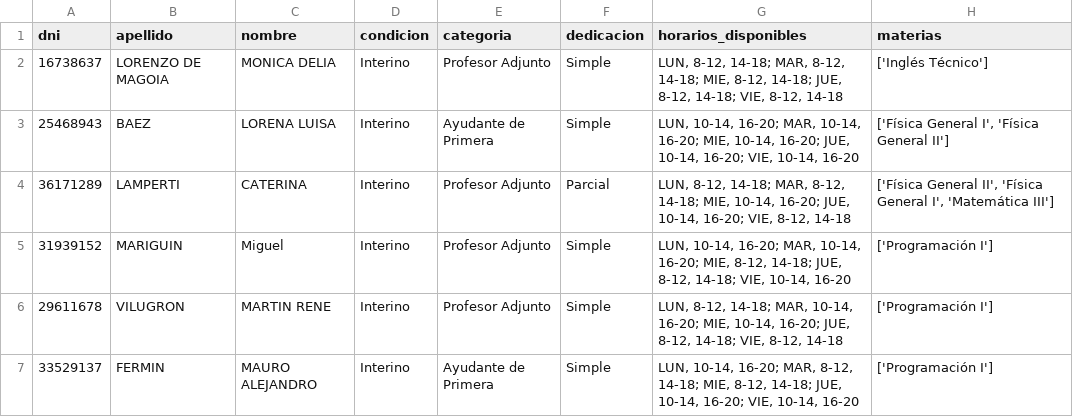
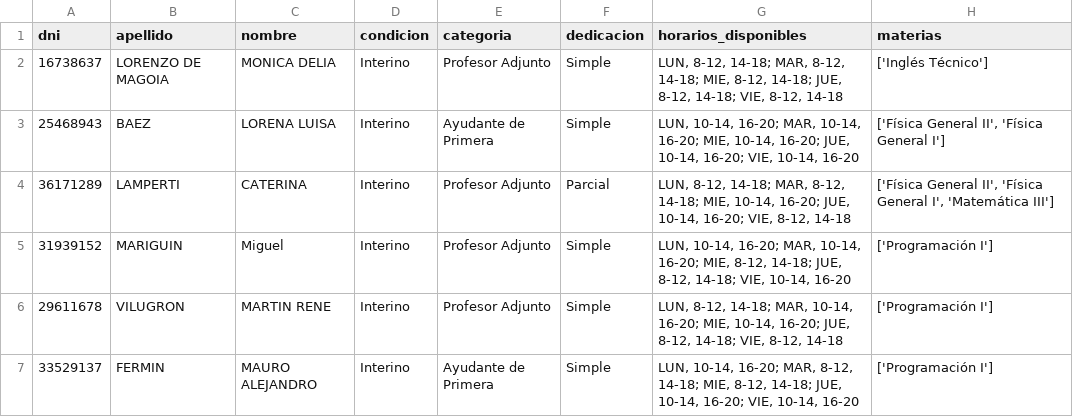
Before and after one commit to Red-Crossbones/Cata-Aulas, a CSV file: profesores.csv, drawn as a sheet; only a part is shown.

```diff
--- a/profesores.csv
+++ b/profesores.csv
@@ -2,3 +2,3 @@ dni,apellido,nombre,condicion,categoria,dedicacion,horarios_disponibles,materias
 16738637,LORENZO DE MAGOIA,MONICA DELIA,Interino,Profesor Adjunto,Simple,"LUN, 8-12, 14-18; MAR, 8-12, 14-18; MIE, 8-12, 14-18; JUE, 8-12, 14-18; VIE, 8-12, 14-18",['Inglés Técnico']
-25468943,BAEZ,LORENA LUISA,Interino,Ayudante de Primera,Simple,"LUN, 10-14, 16-20; MAR, 10-14, 16-20; MIE, 10-14, 16-20; JUE, 10-14, 16-20; VIE, 10-14, 16-20","['Física General I', 'Física General II']"
+25468943,BAEZ,LORENA LUISA,Interino,Ayudante de Primera,Simple,"LUN, 10-14, 16-20; MAR, 10-14, 16-20; MIE, 10-14, 16-20; JUE, 10-14, 16-20; VIE, 10-14, 16-20","['Física General II', 'Física General I']"
 36171289,LAMPERTI,CATERINA,Interino,Profesor Adjunto,Parcial,"LUN, 8-12, 14-18; MAR, 8-12, 14-18; MIE, 10-14, 16-20; JUE, 10-14, 16-20; VIE, 8-12, 14-18","['Física General II', 'Física General I', 'Matemática III']"
```
Also changed, not shown: materias.csv, 4 other files.
